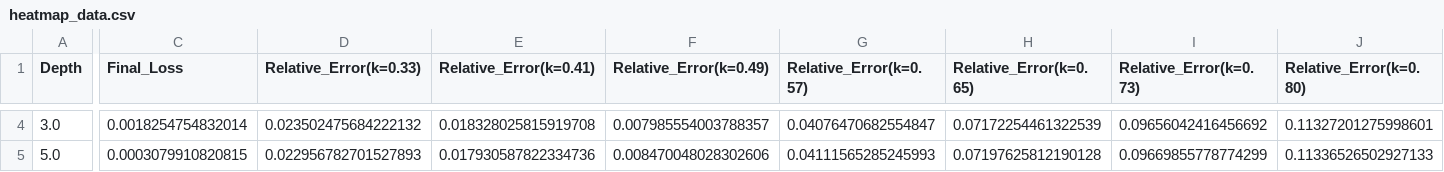
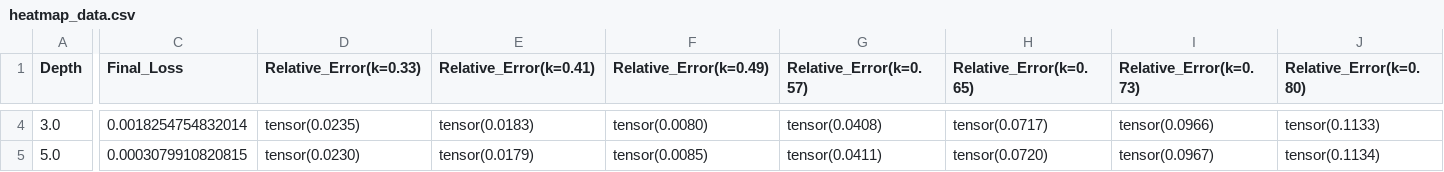
Before and after one commit to tdiksha758-png/pinn_FGM_loosley, a CSV file: experiments/heatmap_data.csv, drawn as a sheet; only a part is shown, gaps mark what is left out; the diff covers the shown part only; the diff names each change by its address in the sheet, - before the commit and + after, or states it on an @@ line.

```diff
--- a/experiments/heatmap_data.csv
+++ b/experiments/heatmap_data.csv
-D4 (Relative_Error(k=0.33)): 0.023502475684222132
+D4 (Relative_Error(k=0.33)): tensor(0.0235)
-E4 (Relative_Error(k=0.41)): 0.018328025815919708
+E4 (Relative_Error(k=0.41)): tensor(0.0183)
-F4 (Relative_Error(k=0.49)): 0.007985554003788357
+F4 (Relative_Error(k=0.49)): tensor(0.0080)
-G4 (Relative_Error(k=0.57)): 0.04076470682554847
+G4 (Relative_Error(k=0.57)): tensor(0.0408)
-H4 (Relative_Error(k=0.65)): 0.07172254461322539
+H4 (Relative_Error(k=0.65)): tensor(0.0717)
-I4 (Relative_Error(k=0.73)): 0.09656042416456692
+I4 (Relative_Error(k=0.73)): tensor(0.0966)
-J4 (Relative_Error(k=0.80)): 0.11327201275998601
+J4 (Relative_Error(k=0.80)): tensor(0.1133)
-D5 (Relative_Error(k=0.33)): 0.022956782701527893
+D5 (Relative_Error(k=0.33)): tensor(0.0230)
-E5 (Relative_Error(k=0.41)): 0.017930587822334736
+E5 (Relative_Error(k=0.41)): tensor(0.0179)
-F5 (Relative_Error(k=0.49)): 0.008470048028302606
+F5 (Relative_Error(k=0.49)): tensor(0.0085)
-G5 (Relative_Error(k=0.57)): 0.04111565285245993
+G5 (Relative_Error(k=0.57)): tensor(0.0411)
-H5 (Relative_Error(k=0.65)): 0.07197625812190128
+H5 (Relative_Error(k=0.65)): tensor(0.0720)
-I5 (Relative_Error(k=0.73)): 0.09669855778774299
+I5 (Relative_Error(k=0.73)): tensor(0.0967)
-J5 (Relative_Error(k=0.80)): 0.11336526502927133
+J5 (Relative_Error(k=0.80)): tensor(0.1134)
```
Also changed, not shown: 103 edited cells elsewhere in this file, experiments/comparison_table.csv, 10 other files.
